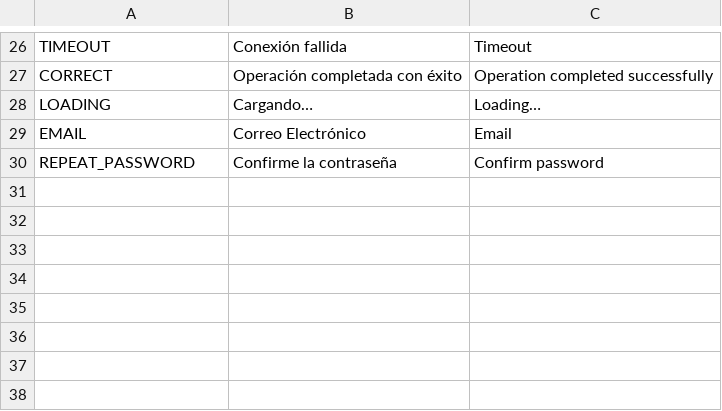
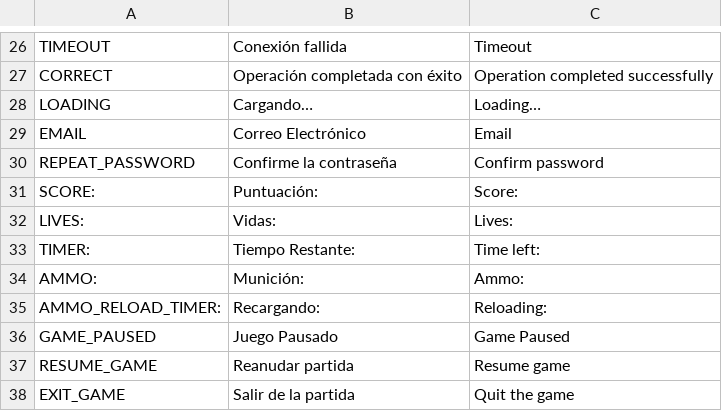
Before and after one commit to Mario999X/ProyectoFinalDAM_MarioResa, a CSV file: sp4ce-survival_frontend/lenguages/Translations.csv, drawn as a sheet; only a part is shown, gaps mark what is left out.

```diff
--- a/sp4ce-survival_frontend/lenguages/Translations.csv
+++ b/sp4ce-survival_frontend/lenguages/Translations.csv
@@ -30 +30,9 @@ EMAIL,Correo Electrónico,Email
 REPEAT_PASSWORD,Confirme la contraseña,Confirm password
+SCORE:,Puntuación:,Score:
+LIVES:,Vidas:,Lives:
+TIMER:,Tiempo Restante:,Time left:
+AMMO:,Munición:,Ammo:
+AMMO_RELOAD_TIMER:,Recargando:,Reloading:
+GAME_PAUSED,Juego Pausado,Game Paused
+RESUME_GAME,Reanudar partida,Resume game
+EXIT_GAME,Salir de la partida,Quit the game
```
Also changed, not shown: 7 other files.
